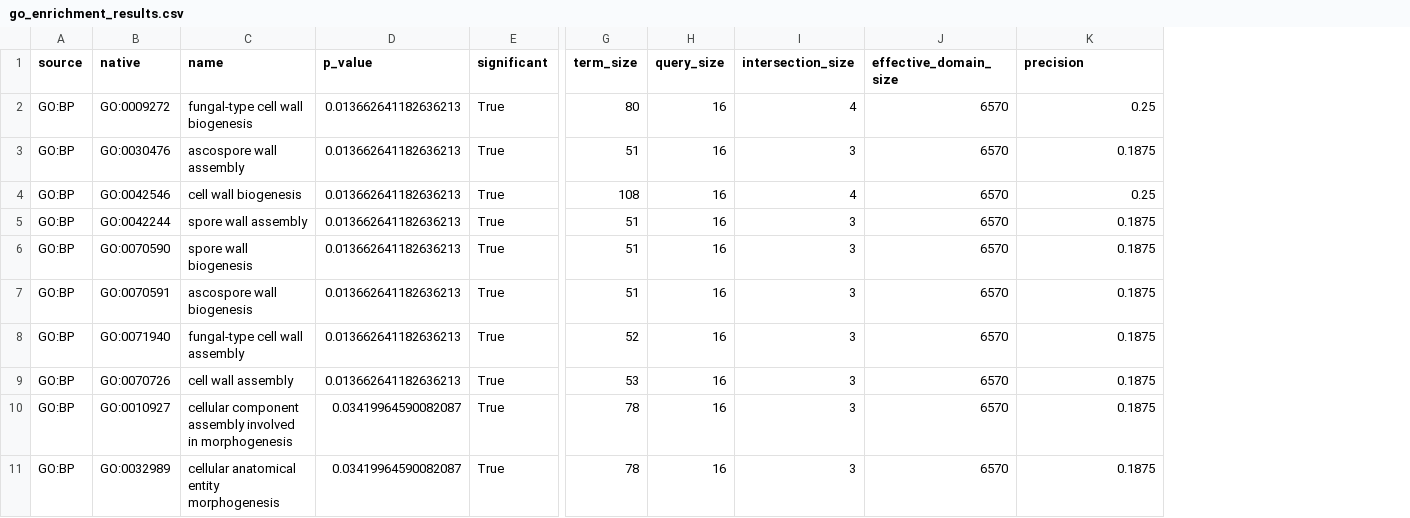
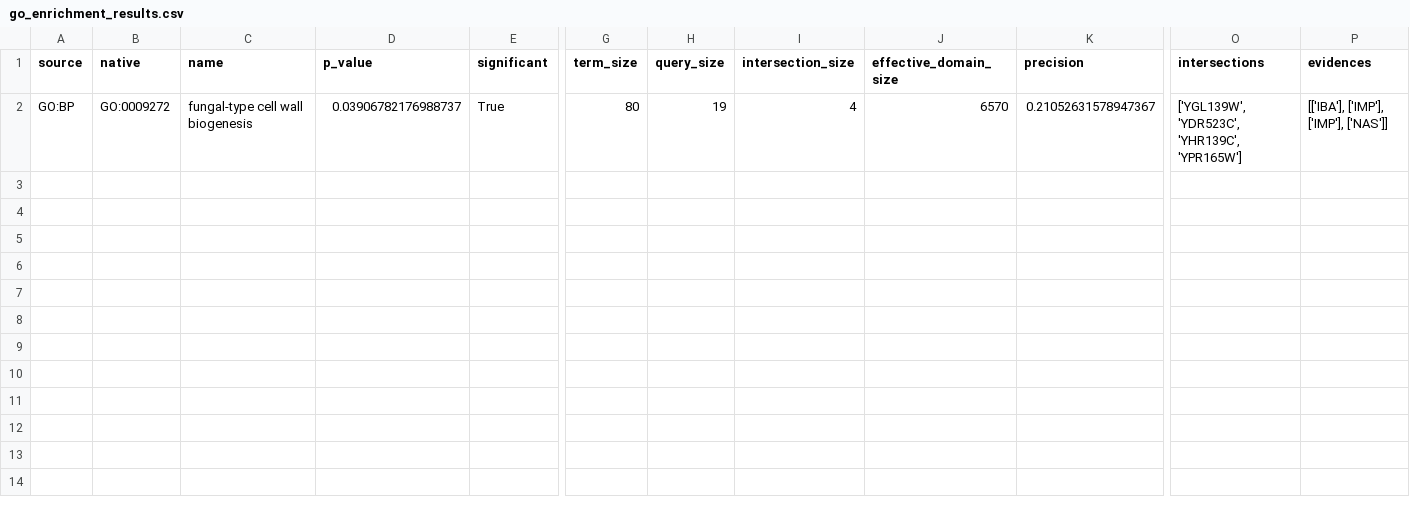
Before and after one commit to Zlmknc/periodic-genes-S, a CSV file: results/tables/go_enrichment_results.csv, drawn as a sheet; only a part is shown, gaps mark what is left out; removed rows and columns are numbered as before the commit, all else as after; rows hold the shown columns only; the diff names each change by its address in the sheet, - before the commit and + after, or states it on an @@ line.

Commit message:
Update go_enrichment_results.csv

```diff
--- a/results/tables/go_enrichment_results.csv
+++ b/results/tables/go_enrichment_results.csv
+column O (intersections), row 2: ['YGL139W', 'YDR523C', 'YHR139C', 'YPR165W']
+column P (evidences), row 2: [['IBA'], ['IMP'], ['IMP'], ['NAS']]
-D2 (p_value): 0.013662641182636213
+D2 (p_value): 0.03906782176988737
-H2 (query_size): 16
+H2 (query_size): 19
-K2 (precision): 0.25
+K2 (precision): 0.21052631578947367
-row 3: GO:BP | GO:0030476 | ascospore wall assembly | 0.013662641182636213 | True | 51 | 16 | 3 | 6570 | 0.1875
-row 4: GO:BP | GO:0042546 | cell wall biogenesis | 0.013662641182636213 | True | 108 | 16 | 4 | 6570 | 0.25
-row 5: GO:BP | GO:0042244 | spore wall assembly | 0.013662641182636213 | True | 51 | 16 | 3 | 6570 | 0.1875
-row 6: GO:BP | GO:0070590 | spore wall biogenesis | 0.013662641182636213 | True | 51 | 16 | 3 | 6570 | 0.1875
-row 7: GO:BP | GO:0070591 | ascospore wall biogenesis | 0.013662641182636213 | True | 51 | 16 | 3 | 6570 | 0.1875
-row 8: GO:BP | GO:0071940 | fungal-type cell wall assembly | 0.013662641182636213 | True | 52 | 16 | 3 | 6570 | 0.1875
-row 9: GO:BP | GO:0070726 | cell wall assembly | 0.013662641182636213 | True | 53 | 16 | 3 | 6570 | 0.1875
-row 10: GO:BP | GO:0010927 | cellular component assembly involved in morphogenesis | 0.03419964590082087 | True | 78 | 16 | 3 | 6570 | 0.1875
-row 11: GO:BP | GO:0032989 | cellular anatomical entity morphogenesis | 0.03419964590082087 | True | 78 | 16 | 3 | 6570 | 0.1875
```
